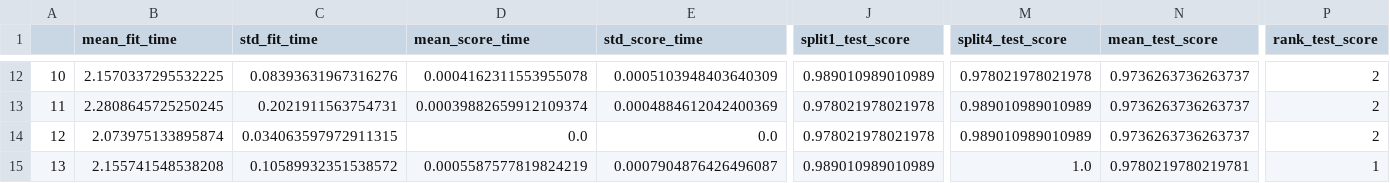
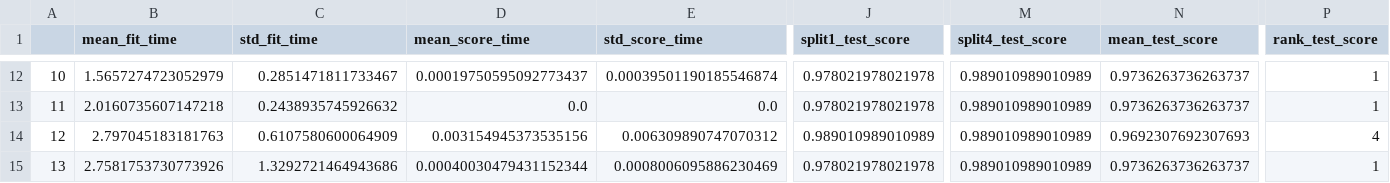
Before and after one commit to MariaFlyAway/Project2_FYS-STK3155, a CSV file: Code/Neural_Net/Results/gridsearch_logistic_regression.csv, drawn as a sheet; only a part is shown, gaps mark what is left out; the diff covers the shown part only; the diff names each change by its address in the sheet, - before the commit and + after, or states it on an @@ line.

Commit message:
Updated plots for logistic regression

```diff
--- a/Code/Neural_Net/Results/gridsearch_logistic_regression.csv
+++ b/Code/Neural_Net/Results/gridsearch_logistic_regression.csv
-B12 (mean_fit_time): 2.1570337295532225
+B12 (mean_fit_time): 1.5657274723052979
-C12 (std_fit_time): 0.08393631967316276
+C12 (std_fit_time): 0.2851471811733467
-D12 (mean_score_time): 0.0004162311553955078
+D12 (mean_score_time): 0.00019750595092773437
-E12 (std_score_time): 0.0005103948403640309
+E12 (std_score_time): 0.00039501190185546874
-J12 (split1_test_score): 0.989010989010989
+J12 (split1_test_score): 0.978021978021978
-M12 (split4_test_score): 0.978021978021978
+M12 (split4_test_score): 0.989010989010989
-P12:P13 (rank_test_score): 2
+P12:P13 (rank_test_score): 1
-B13 (mean_fit_time): 2.2808645725250245
+B13 (mean_fit_time): 2.0160735607147218
-C13 (std_fit_time): 0.2021911563754731
+C13 (std_fit_time): 0.2438935745926632
-D13 (mean_score_time): 0.00039882659912109374
+D13 (mean_score_time): 0.0
-E13 (std_score_time): 0.0004884612042400369
+E13 (std_score_time): 0.0
-B14 (mean_fit_time): 2.073975133895874
+B14 (mean_fit_time): 2.797045183181763
-C14 (std_fit_time): 0.034063597972911315
+C14 (std_fit_time): 0.6107580600064909
-D14 (mean_score_time): 0.0
+D14 (mean_score_time): 0.003154945373535156
-E14 (std_score_time): 0.0
+E14 (std_score_time): 0.006309890747070312
-J14 (split1_test_score): 0.978021978021978
+J14 (split1_test_score): 0.989010989010989
-N14 (mean_test_score): 0.9736263736263737
+N14 (mean_test_score): 0.9692307692307693
-P14 (rank_test_score): 2
+P14 (rank_test_score): 4
-B15 (mean_fit_time): 2.155741548538208
+B15 (mean_fit_time): 2.7581753730773926
-C15 (std_fit_time): 0.10589932351538572
+C15 (std_fit_time): 1.3292721464943686
-D15 (mean_score_time): 0.0005587577819824219
+D15 (mean_score_time): 0.00040030479431152344
-E15 (std_score_time): 0.0007904876426496087
+E15 (std_score_time): 0.0008006095886230469
-J15 (split1_test_score): 0.989010989010989
+J15 (split1_test_score): 0.978021978021978
-M15 (split4_test_score): 1.0
+M15 (split4_test_score): 0.989010989010989
-N15 (mean_test_score): 0.9780219780219781
+N15 (mean_test_score): 0.9736263736263737
```
Also changed, not shown: 163 edited cells elsewhere in this file, 3 other files.
